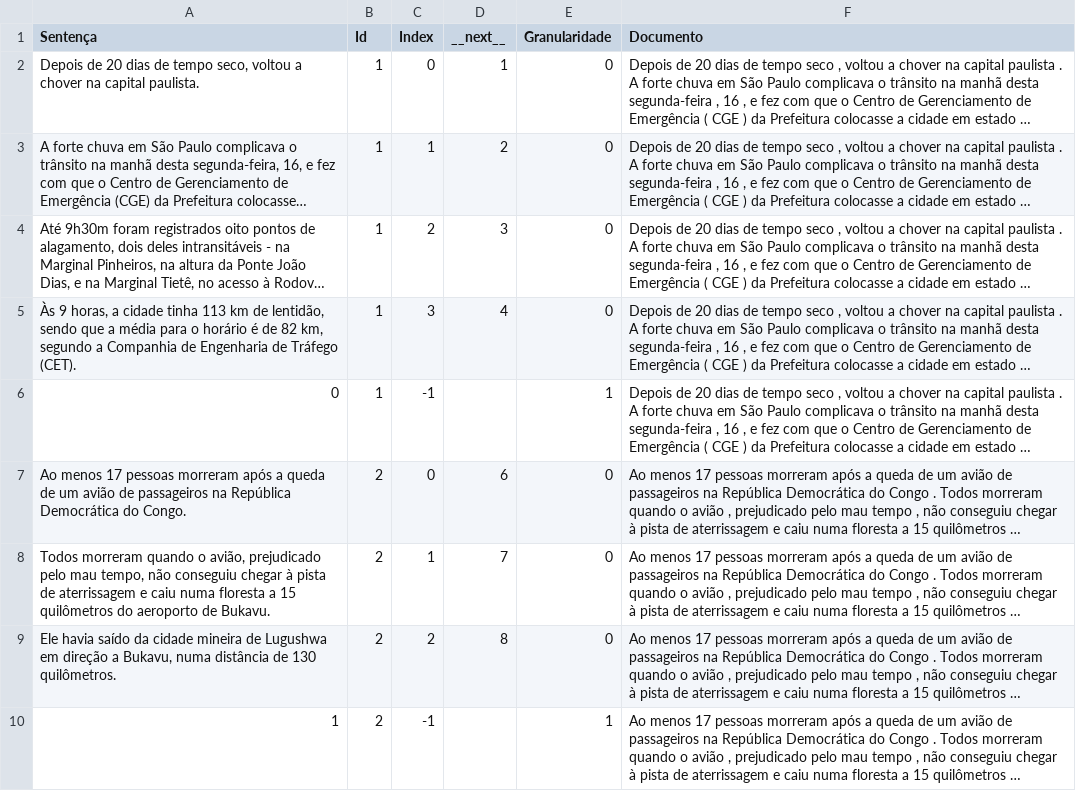
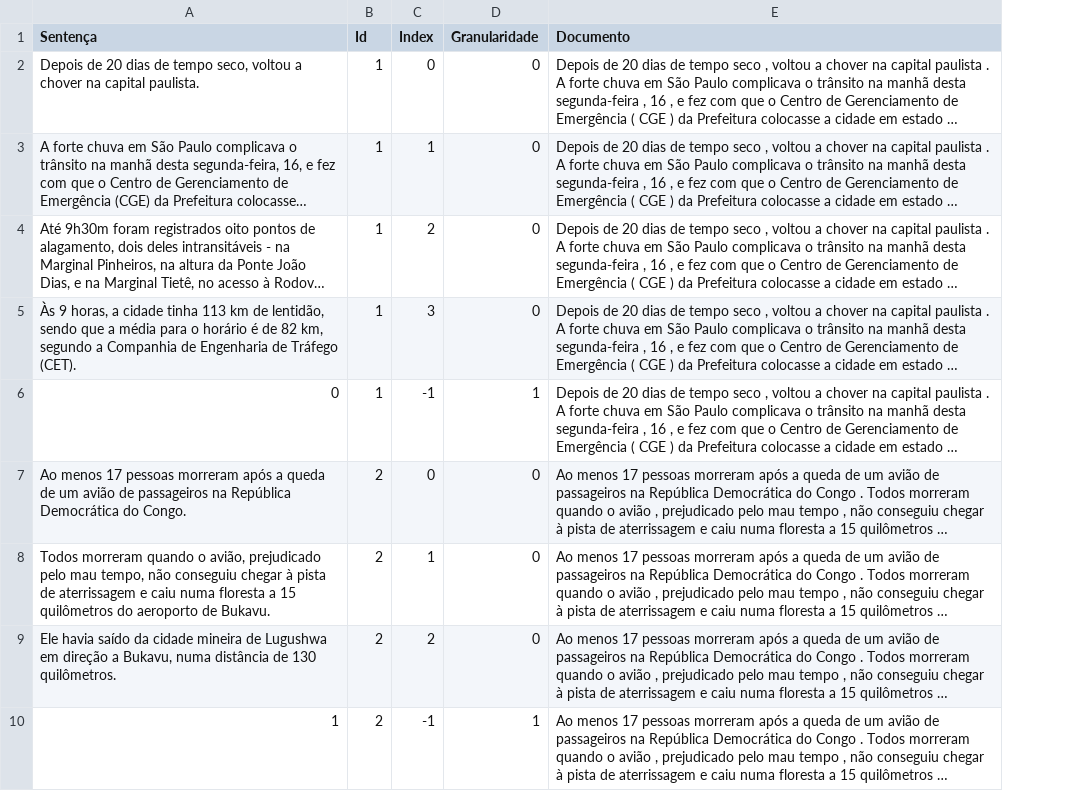
Before and after one commit to osmarbraz/sri, a TSV file: projecao/sentenca_documento/DOALL_meta_sentenca_documento_768_base.tsv, drawn as a sheet; only a part is shown; long unchanged cells end in …; the diff names each change by its address in the sheet, - before the commit and + after, or states it on an @@ line.

Commit message:
Projeção sentença e documento.

```diff
--- a/projecao/sentenca_documento/DOALL_meta_sentenca_documento_768_base.tsv
+++ b/projecao/sentenca_documento/DOALL_meta_sentenca_documento_768_base.tsv
-column D (__next__), rows 2-9: 1 | 2 | 3 | 4 |  | 6 | 7 | 8
```
Also changed, not shown: 1 other file.
